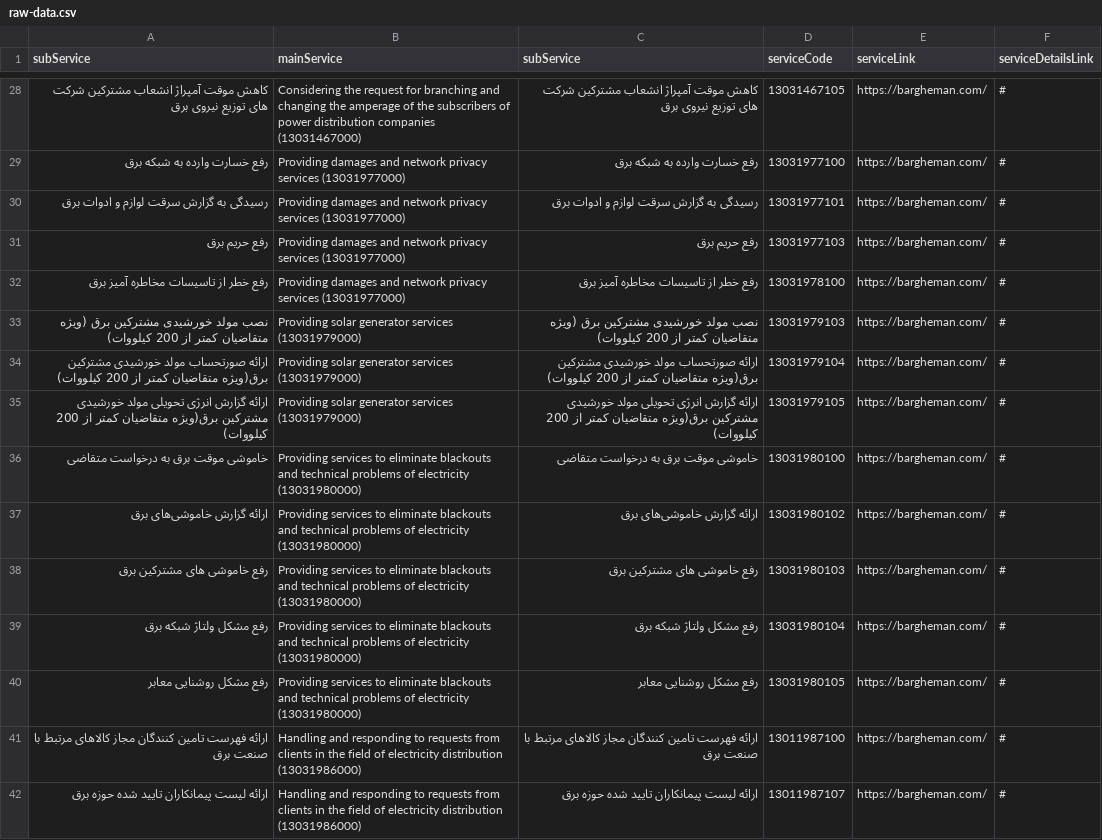
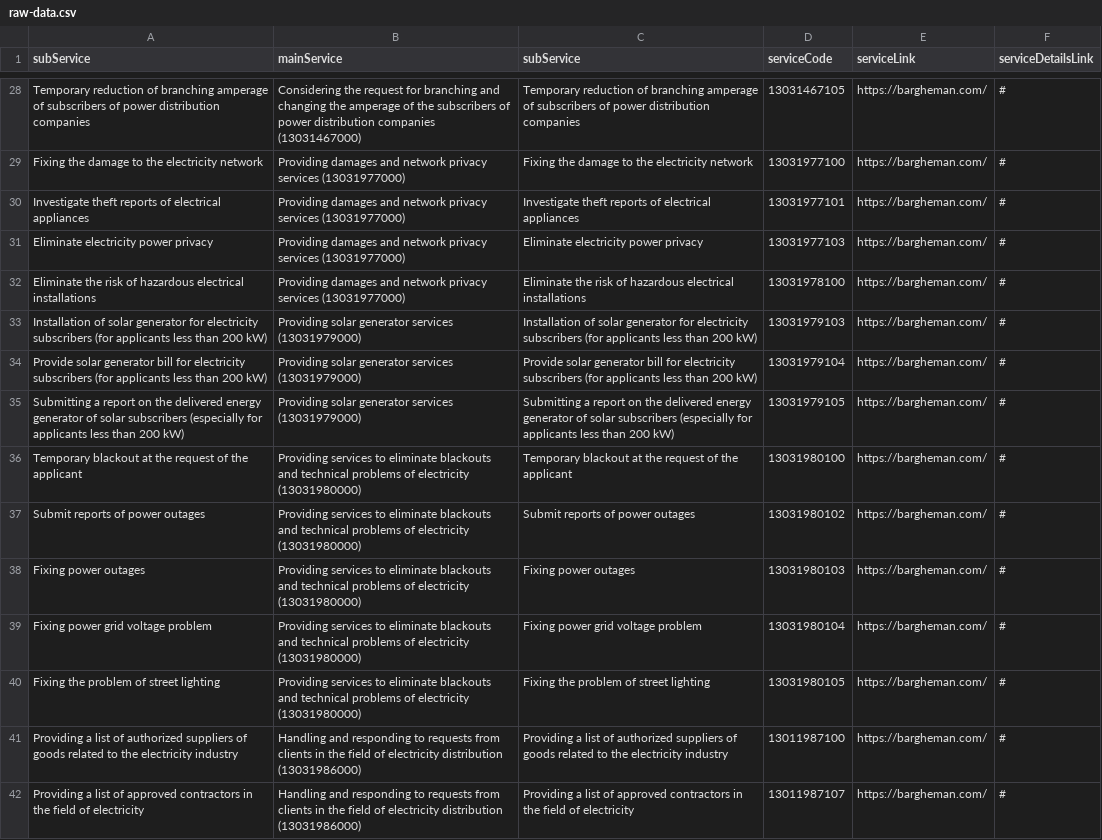
Before and after one commit to hghayebi/15-serviceInfoEnglish, a CSV file: src/data/raw-data.csv, drawn as a sheet; only a part is shown, gaps mark what is left out; the diff covers the shown part only; the diff names each change by its address in the sheet, - before the commit and + after, or states it on an @@ line.

```diff
--- a/src/data/raw-data.csv
+++ b/src/data/raw-data.csv
-A28 (subService): کاهش موقت آمپراژ انشعاب مشترکین شرکت های توزیع نیروی برق
+A28 (subService): Temporary reduction of branching amperage of subscribers of power distribution companies
-C28 (subService): کاهش موقت آمپراژ انشعاب مشترکین شرکت های توزیع نیروی برق
+C28 (subService): Temporary reduction of branching amperage of subscribers of power distribution companies
-A29 (subService): رفع خسارت وارده به شبکه برق
+A29 (subService): Fixing the damage to the electricity network
-C29 (subService): رفع خسارت وارده به شبکه برق
+C29 (subService): Fixing the damage to the electricity network
-A30 (subService): رسیدگی به گزارش سرقت لوازم و ادوات برق
+A30 (subService): Investigate theft reports of electrical appliances
-C30 (subService): رسیدگی به گزارش سرقت لوازم و ادوات برق
+C30 (subService): Investigate theft reports of electrical appliances
-A31 (subService): رفع حریم برق
+A31 (subService): Eliminate electricity power privacy
-C31 (subService): رفع حریم برق
+C31 (subService): Eliminate electricity power privacy
-A32 (subService): رفع خطر از تاسیسات مخاطره آمیز برق
+A32 (subService): Eliminate the risk of hazardous electrical installations
-C32 (subService): رفع خطر از تاسیسات مخاطره آمیز برق
+C32 (subService): Eliminate the risk of hazardous electrical installations
-A33 (subService): نصب مولد خورشیدی مشترکین برق (ویژه متقاضیان کمتر از 200 کیلووات)
+A33 (subService): Installation of solar generator for electricity subscribers (for applicants less than 200 kW)
-C33 (subService): نصب مولد خورشیدی مشترکین برق (ویژه متقاضیان کمتر از 200 کیلووات)
+C33 (subService): Installation of solar generator for electricity subscribers (for applicants less than 200 kW)
-A34 (subService): ارائه صورتحساب مولد خورشیدی مشترکین برق(ویژه متقاضیان کمتر از 200 کیلووات)
+A34 (subService): Provide solar generator bill for electricity subscribers (for applicants less than 200 kW)
-C34 (subService): ارائه صورتحساب مولد خورشیدی مشترکین برق(ویژه متقاضیان کمتر از 200 کیلووات)
+C34 (subService): Provide solar generator bill for electricity subscribers (for applicants less than 200 kW)
-A35 (subService): ارائه گزارش انرژی تحویلی مولد خورشیدی مشترکین برق(ویژه متقاضیان کمتر از 200 کیلووات)
+A35 (subService): Submitting a report on the delivered energy generator of solar subscribers (especially for applicants less than 200 kW)
-C35 (subService): ارائه گزارش انرژی تحویلی مولد خورشیدی مشترکین برق(ویژه متقاضیان کمتر از 200 کیلووات)
+C35 (subService): Submitting a report on the delivered energy generator of solar subscribers (especially for applicants less than 200 kW)
-A36 (subService): خاموشی موقت برق به درخواست متقاضی
+A36 (subService): Temporary blackout at the request of the applicant
-C36 (subService): خاموشی موقت برق به درخواست متقاضی
+C36 (subService): Temporary blackout at the request of the applicant
-A37 (subService): ارائه گزارش خاموشی‌های برق
+A37 (subService): Submit reports of power outages
-C37 (subService): ارائه گزارش خاموشی‌های برق
+C37 (subService): Submit reports of power outages
-A38 (subService): رفع خاموشی های مشترکین برق
+A38 (subService): Fixing power outages
-C38 (subService): رفع خاموشی های مشترکین برق
+C38 (subService): Fixing power outages
-A39 (subService): رفع مشکل ولتاژ شبکه برق
+A39 (subService): Fixing power grid voltage problem
-C39 (subService): رفع مشکل ولتاژ شبکه برق
+C39 (subService): Fixing power grid voltage problem
-A40 (subService): رفع مشکل روشنایی معابر
+A40 (subService): Fixing the problem of street lighting
-C40 (subService): رفع مشکل روشنایی معابر
+C40 (subService): Fixing the problem of street lighting
-A41 (subService): ارائه فهرست تامین کنندگان مجاز کالاهای مرتبط با صنعت برق
+A41 (subService): Providing a list of authorized suppliers of goods related to the electricity industry
-C41 (subService): ارائه فهرست تامین کنندگان مجاز کالاهای مرتبط با صنعت برق
+C41 (subService): Providing a list of authorized suppliers of goods related to the electricity industry
-A42 (subService): ارائه لیست پیمانکاران تایید شده حوزه برق
+A42 (subService): Providing a list of approved contractors in the field of electricity
-C42 (subService): ارائه لیست پیمانکاران تایید شده حوزه برق
+C42 (subService): Providing a list of approved contractors in the field of electricity
```
Also changed, not shown: 41 edited cells elsewhere in this file, 4 other files.
